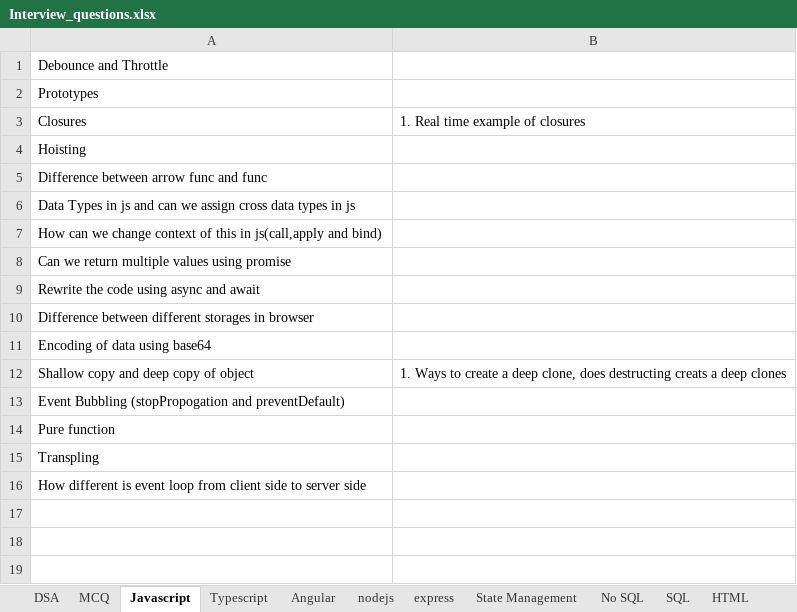
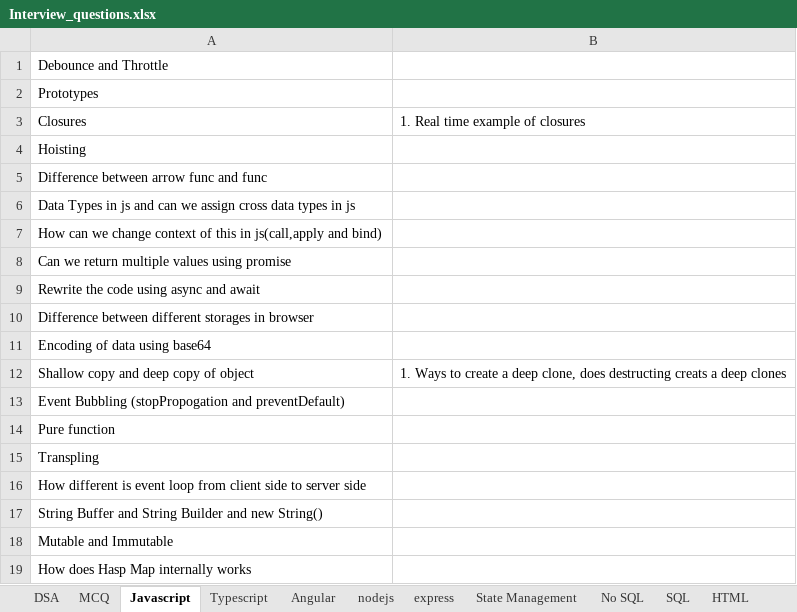
Before and after one commit to SAITEJACHADUVULA/Interview, an Excel workbook: Interview_questions.xlsx, sheet Javascript, drawn as a sheet; values as stored, in another font and other column widths than the file's, no borders; the diff names each change by its address in the sheet, - before the commit and + after, or states it on an @@ line.

```diff
--- a/Interview_questions.xlsx (sheet Javascript)
+++ b/Interview_questions.xlsx (sheet Javascript)
+row 17: String Buffer and String Builder and new String()
+row 18: Mutable and Immutable
+row 19: How does Hasp Map internally works
```
Also changed, not shown: sheet State Management, sheet DSA, sheet Design Patterns, sheet Angular, sheet HTML, sheet MCQ, 1 more sheet, 1 other file.
